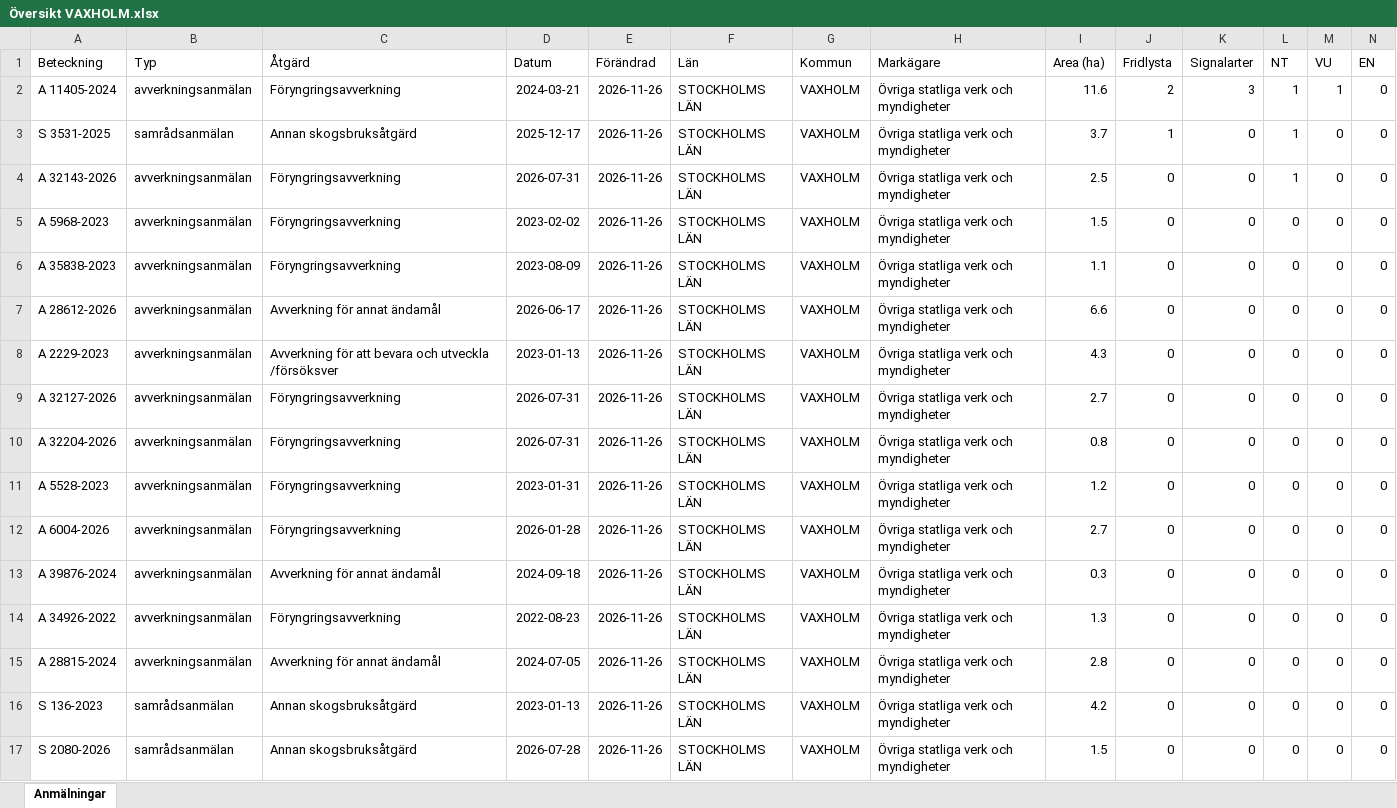
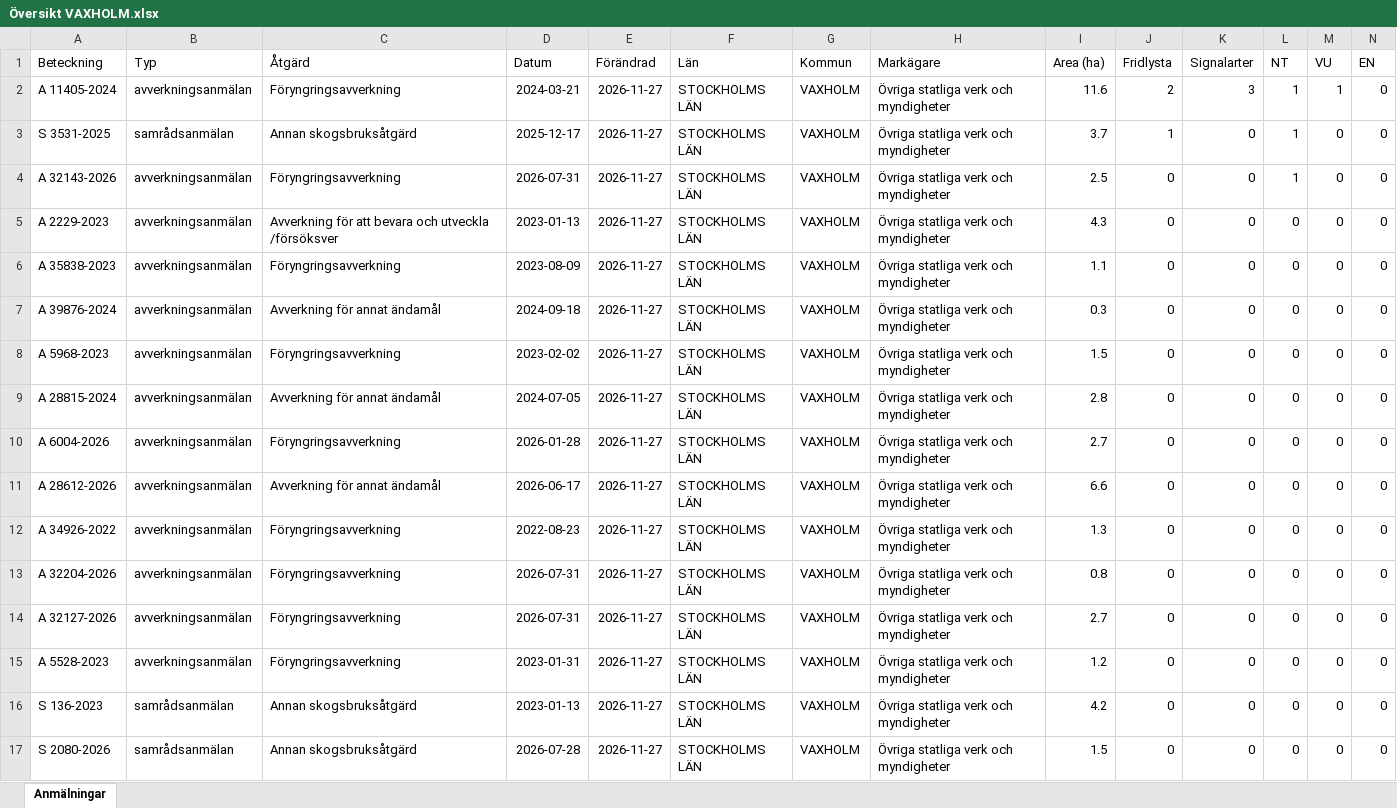
Before and after one commit to klasma/Logging_0187, an Excel workbook: Översikt VAXHOLM.xlsx, sheet Anmälningar, drawn as a sheet; only a part is shown; values as stored, in another font and other column widths than the file's, no borders; removed rows and columns are numbered as before the commit, all else as after; rows hold the shown columns only; the diff names each change by its address in the sheet, - before the commit and + after, or states it on an @@ line.

```diff
--- a/Översikt VAXHOLM.xlsx (sheet Anmälningar)
+++ b/Översikt VAXHOLM.xlsx (sheet Anmälningar)
-E2:E7 (Förändrad): 2026-11-26
+E2:E7 (Förändrad): 2026-11-27
-A5 (Beteckning): A 5968-2023
+A5 (Beteckning): A 2229-2023
-C5 (Åtgärd): Föryngringsavverkning
+C5 (Åtgärd): Avverkning för att bevara och utveckla /försöksver
-D5 (Datum): 2023-02-02
+D5 (Datum): 2023-01-13
-I5 (Area (ha)): 1.5
+I5 (Area (ha)): 4.3
-A7 (Beteckning): A 28612-2026
+A7 (Beteckning): A 39876-2024
-D7 (Datum): 2026-06-17
+D7 (Datum): 2024-09-18
-I7 (Area (ha)): 6.6
+I7 (Area (ha)): 0.3
-row 8: A 2229-2023 | avverkningsanmälan | Avverkning för att bevara och utveckla /försöksver | 2023-01-13 | 2026-11-26 | STOCKHOLMS LÄN | VAXHOLM | Övriga statliga verk och myndigheter | 4.3 | 0 | 0 | 0 | 0 | 0
-A8 (Beteckning): A 32127-2026
+A8 (Beteckning): A 5968-2023
-D8 (Datum): 2026-07-31
+D8 (Datum): 2023-02-02
-E8 (Förändrad): 2026-11-26
+E8 (Förändrad): 2026-11-27
-I8 (Area (ha)): 2.7
+I8 (Area (ha)): 1.5
-row 10: A 32204-2026 | avverkningsanmälan | Föryngringsavverkning | 2026-07-31 | 2026-11-26 | STOCKHOLMS LÄN | VAXHOLM | Övriga statliga verk och myndigheter | 0.8 | 0 | 0 | 0 | 0 | 0
-A9 (Beteckning): A 5528-2023
+A9 (Beteckning): A 28815-2024
-C9 (Åtgärd): Föryngringsavverkning
+C9 (Åtgärd): Avverkning för annat ändamål
-D9 (Datum): 2023-01-31
+D9 (Datum): 2024-07-05
-E9:E12 (Förändrad): 2026-11-26
+E9:E12 (Förändrad): 2026-11-27
-I9 (Area (ha)): 1.2
+I9 (Area (ha)): 2.8
-A11 (Beteckning): A 39876-2024
+A11 (Beteckning): A 28612-2026
-D11 (Datum): 2024-09-18
+D11 (Datum): 2026-06-17
-I11 (Area (ha)): 0.3
+I11 (Area (ha)): 6.6
+row 13: A 32204-2026 | avverkningsanmälan | Föryngringsavverkning | 2026-07-31 | 2026-11-27 | STOCKHOLMS LÄN | VAXHOLM | Övriga statliga verk och myndigheter | 0.8 | 0 | 0 | 0 | 0 | 0
+row 14: A 32127-2026 | avverkningsanmälan | Föryngringsavverkning | 2026-07-31 | 2026-11-27 | STOCKHOLMS LÄN | VAXHOLM | Övriga statliga verk och myndigheter | 2.7 | 0 | 0 | 0 | 0 | 0
-A15 (Beteckning): A 28815-2024
+A15 (Beteckning): A 5528-2023
-C15 (Åtgärd): Avverkning för annat ändamål
+C15 (Åtgärd): Föryngringsavverkning
-D15 (Datum): 2024-07-05
+D15 (Datum): 2023-01-31
-E15:E17 (Förändrad): 2026-11-26
+E15:E17 (Förändrad): 2026-11-27
-I15 (Area (ha)): 2.8
+I15 (Area (ha)): 1.2
```
Also changed, not shown: artfynd/A 11405-2024 artfynd.xlsx, artfynd/A 32143-2026 artfynd.xlsx, 15 other files.
